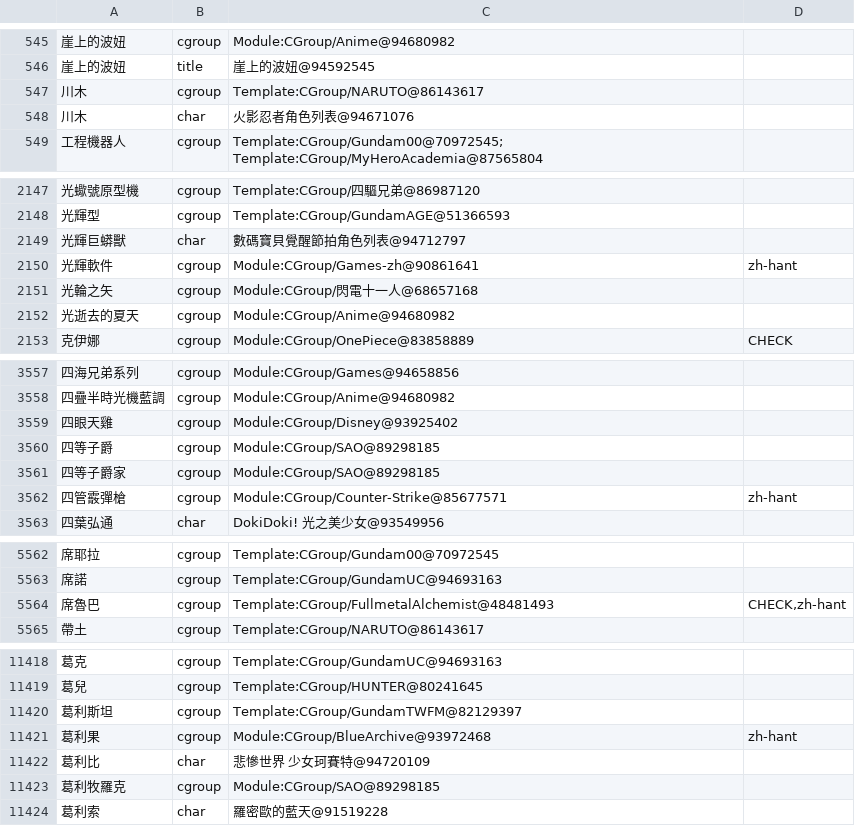
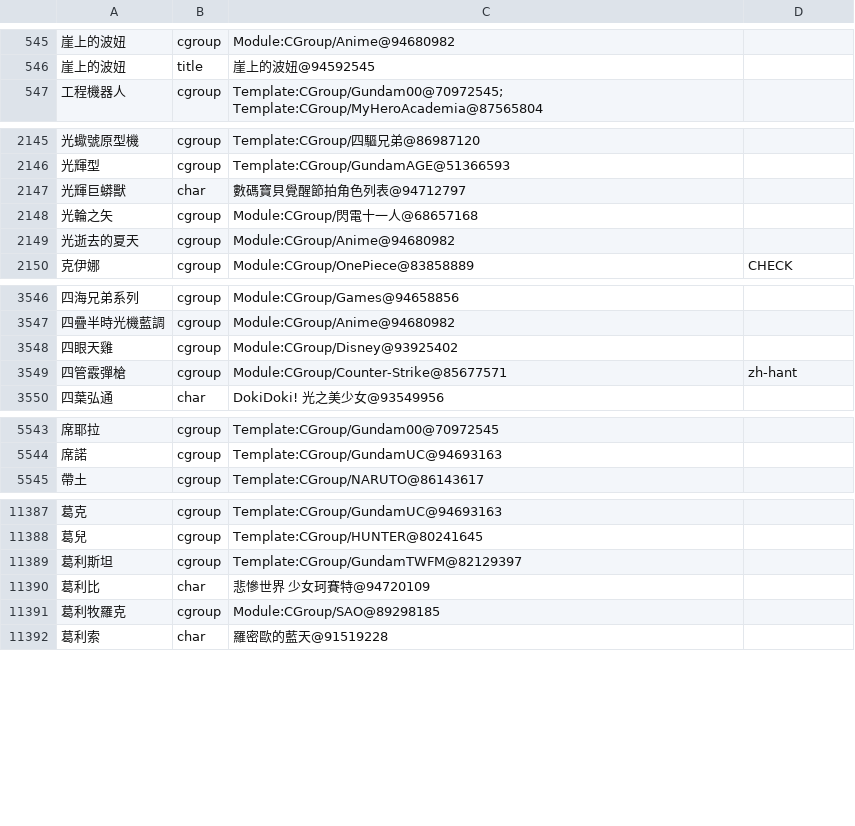
Before and after one commit to Nanako0129/shanjie, a TSV file: data/packs/acg-sources.tsv, drawn as a sheet; only a part is shown, gaps mark what is left out; removed rows and columns are numbered as before the commit, all else as after; the diff covers the shown part only; the diff names each change by its address in the sheet, - before the commit and + after, or states it on an @@ line.

```diff
--- a/data/packs/acg-sources.tsv
+++ b/data/packs/acg-sources.tsv
-row 547: 川木 | cgroup | Template:CGroup/NARUTO@86143617
@@ row 548 moved to row 5212: 川木 @@
-row 2150: 光輝軟件 | cgroup | Module:CGroup/Games-zh@90861641 | zh-hant
-row 3560: 四等子爵 | cgroup | Module:CGroup/SAO@89298185
-row 3561: 四等子爵家 | cgroup | Module:CGroup/SAO@89298185
-row 5564: 席魯巴 | cgroup | Template:CGroup/FullmetalAlchemist@48481493 | CHECK,zh-hant
-row 11421: 葛利果 | cgroup | Module:CGroup/BlueArchive@93972468 | zh-hant
```
Also changed, not shown: 32 removed rows elsewhere in this file, data/packs/acg-add.tsv, 2 other files.
